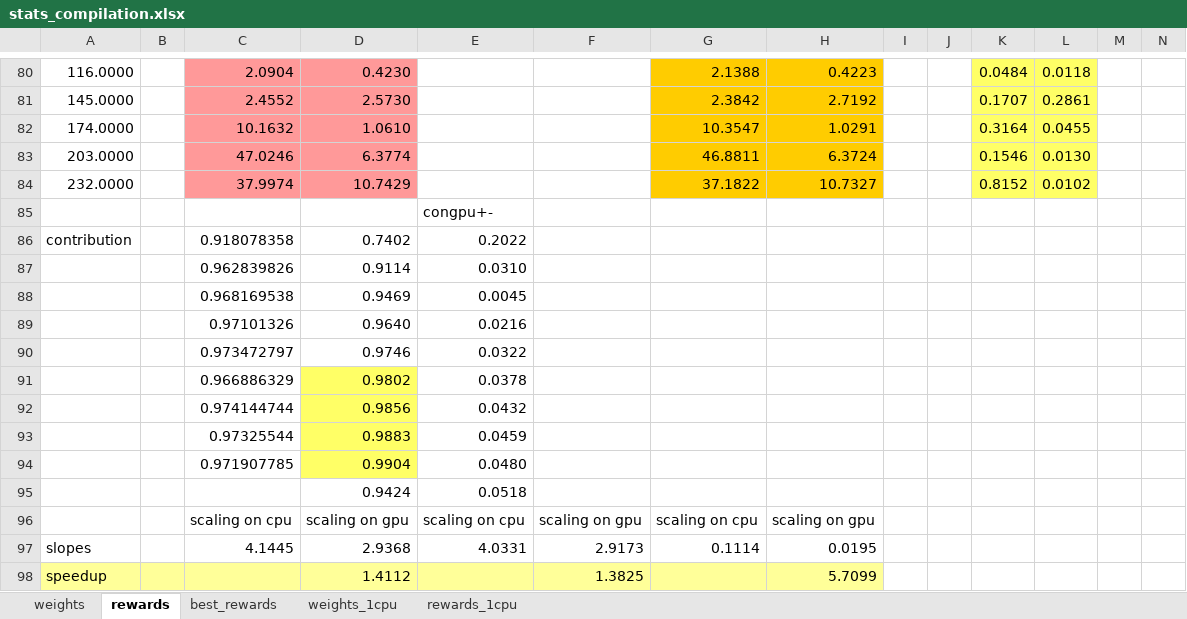
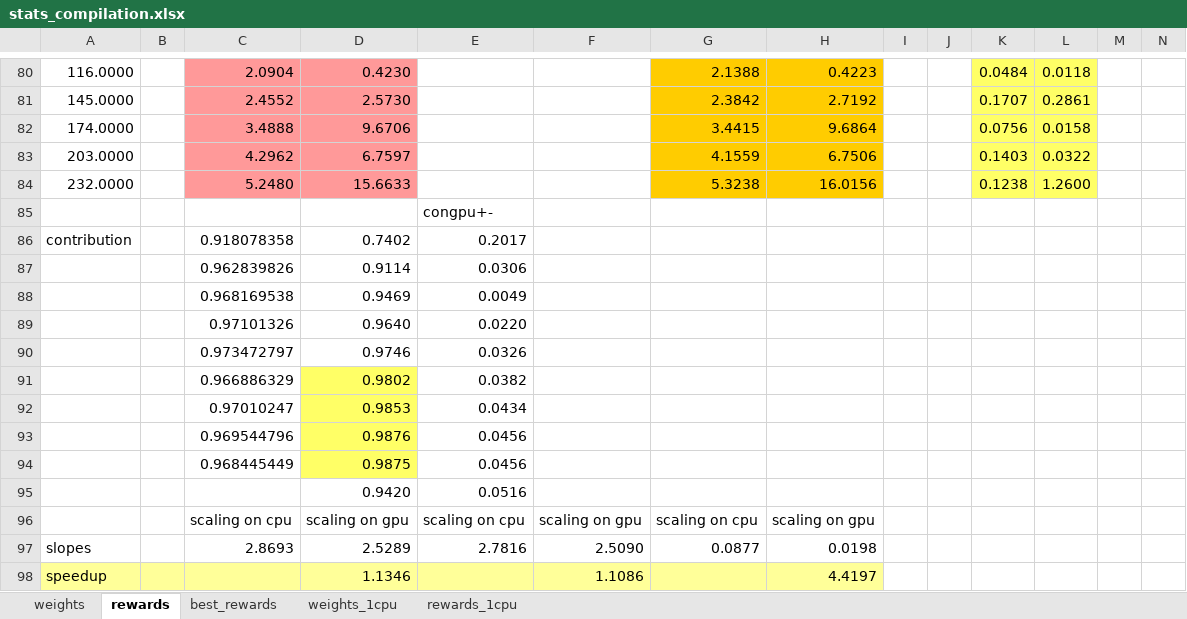
Before and after one commit to anmolkabra/avicaching-summ17, an Excel workbook: stats/stats_compilation.xlsx, sheet rewards, drawn as a sheet; only a part is shown, gaps mark what is left out; values as stored, in another font and other column widths than the file's, no borders; conditional formats not drawn; removed rows and columns are numbered as before the commit, all else as after; the diff covers the shown part only; the diff names each change by its address in the sheet, - before the commit and + after, or states it on an @@ line.

```diff
--- a/stats/stats_compilation.xlsx (sheet rewards)
+++ b/stats/stats_compilation.xlsx (sheet rewards)
-row 82: 174.0000 |  | 10.1632 | 1.0610 |  |  | 10.3547 | 1.0291 |  |  | 0.3164 | 0.0455
-row 83: 203.0000 |  | 47.0246 | 6.3774 |  |  | 46.8811 | 6.3724 |  |  | 0.1546 | 0.0130
-row 84: 232.0000 |  | 37.9974 | 10.7429 |  |  | 37.1822 | 10.7327 |  |  | 0.8152 | 0.0102
+row 82: 174.0000 |  | 3.4888 | 9.6706 |  |  | 3.4415 | 9.6864 |  |  | 0.0756 | 0.0158
+row 83: 203.0000 |  | 4.2962 | 6.7597 |  |  | 4.1559 | 6.7506 |  |  | 0.1403 | 0.0322
+row 84: 232.0000 |  | 5.2480 | 15.6633 |  |  | 5.3238 | 16.0156 |  |  | 0.1238 | 1.2600
-E86: 0.2022
+E86: 0.2017
-E87: 0.0310
+E87: 0.0306
-E88: 0.0045
+E88: 0.0049
-E89: 0.0216
+E89: 0.0220
-E90: 0.0322
+E90: 0.0326
-E91: 0.0378
+E91: 0.0382
-row 92:  |  | 0.974144744 | 0.9856 | 0.0432
-row 93:  |  | 0.97325544 | 0.9883 | 0.0459
-row 94:  |  | 0.971907785 | 0.9904 | 0.0480
-row 95:  |  |  | 0.9424 | 0.0518
+row 92:  |  | 0.97010247 | 0.9853 | 0.0434
+row 93:  |  | 0.969544796 | 0.9876 | 0.0456
+row 94:  |  | 0.968445449 | 0.9875 | 0.0456
+row 95:  |  |  | 0.9420 | 0.0516
-row 97: slopes |  | 4.1445 | 2.9368 | 4.0331 | 2.9173 | 0.1114 | 0.0195
-row 98: speedup |  |  | 1.4112 |  | 1.3825 |  | 5.7099
+row 97: slopes |  | 2.8693 | 2.5289 | 2.7816 | 2.5090 | 0.0877 | 0.0198
+row 98: speedup |  |  | 1.1346 |  | 1.1086 |  | 4.4197
```
Also changed, not shown: 13 added rows, 13 removed rows and 18 edited cells elsewhere in this sheet, sheet rewards_1cpu, charts or pictures.
